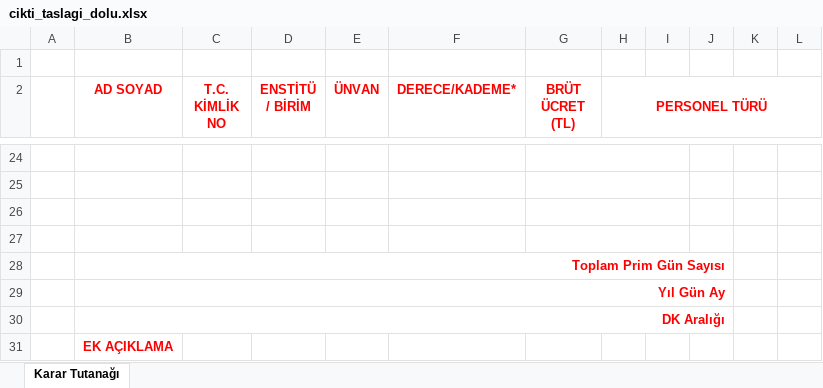
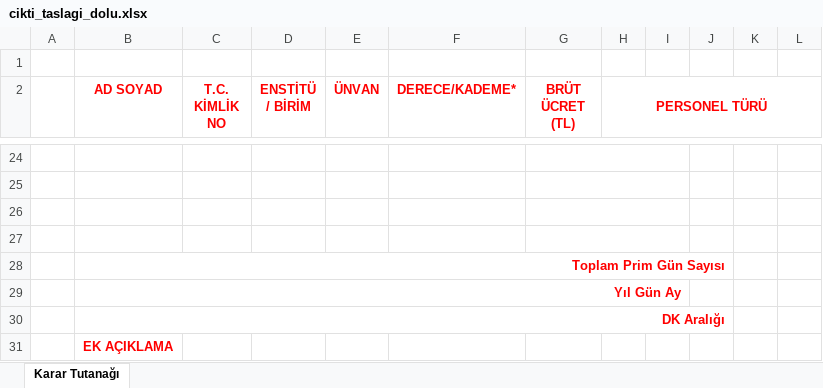
Before and after one commit to kaayra2000/ik_tasiyici, an Excel workbook: docs/cikti_taslagi_dolu.xlsx, sheet Karar Tutanağı, drawn as a sheet; only a part is shown, gaps mark what is left out; values as stored, in another font and other column widths than the file's, no borders; conditional formats not drawn; the diff names each change by its address in the sheet, - before the commit and + after, or states it on an @@ line.

```diff
--- a/docs/cikti_taslagi_dolu.xlsx (sheet Karar Tutanağı)
+++ b/docs/cikti_taslagi_dolu.xlsx (sheet Karar Tutanağı)
-B29:J29 merged
+B29:I29 merged
```
Also changed, not shown: docs/cikti_taslagi.xlsx.
